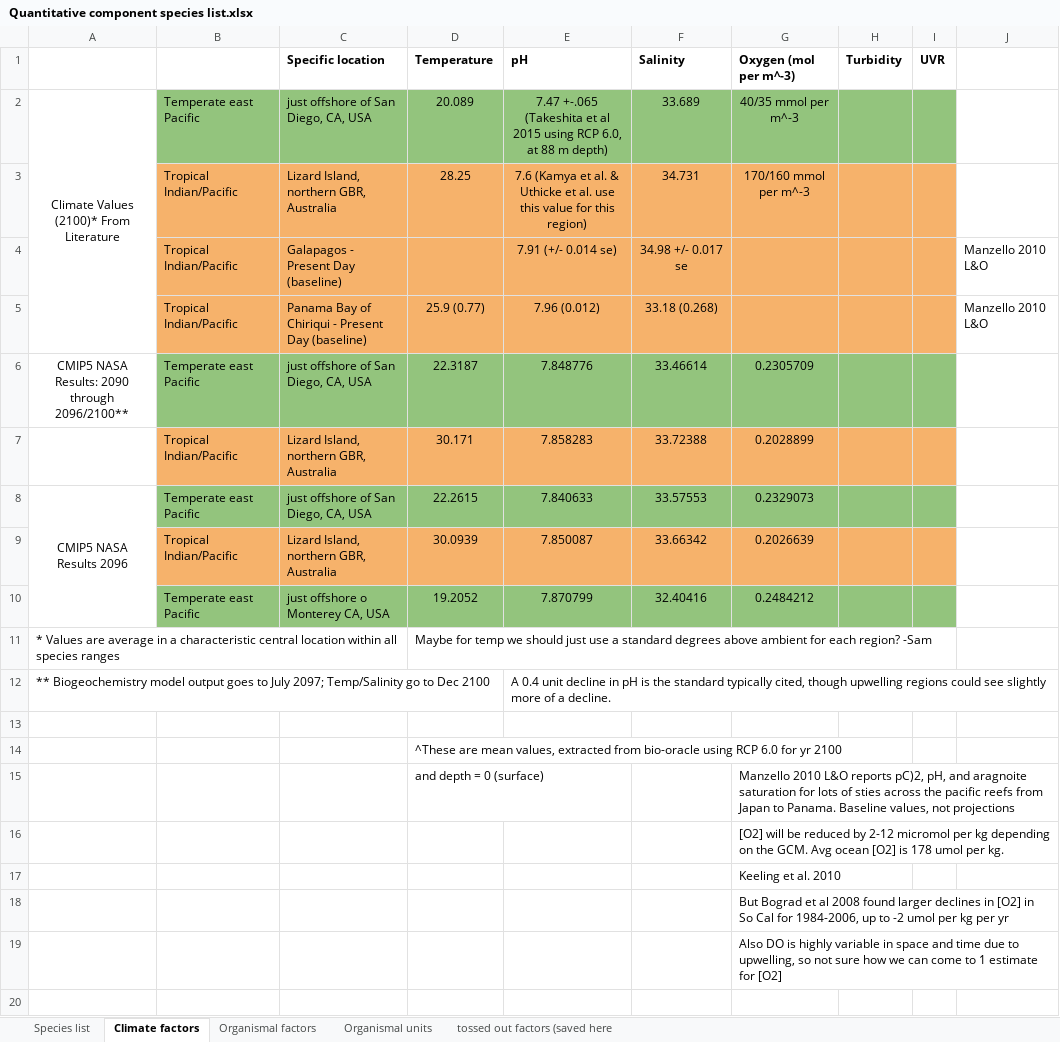
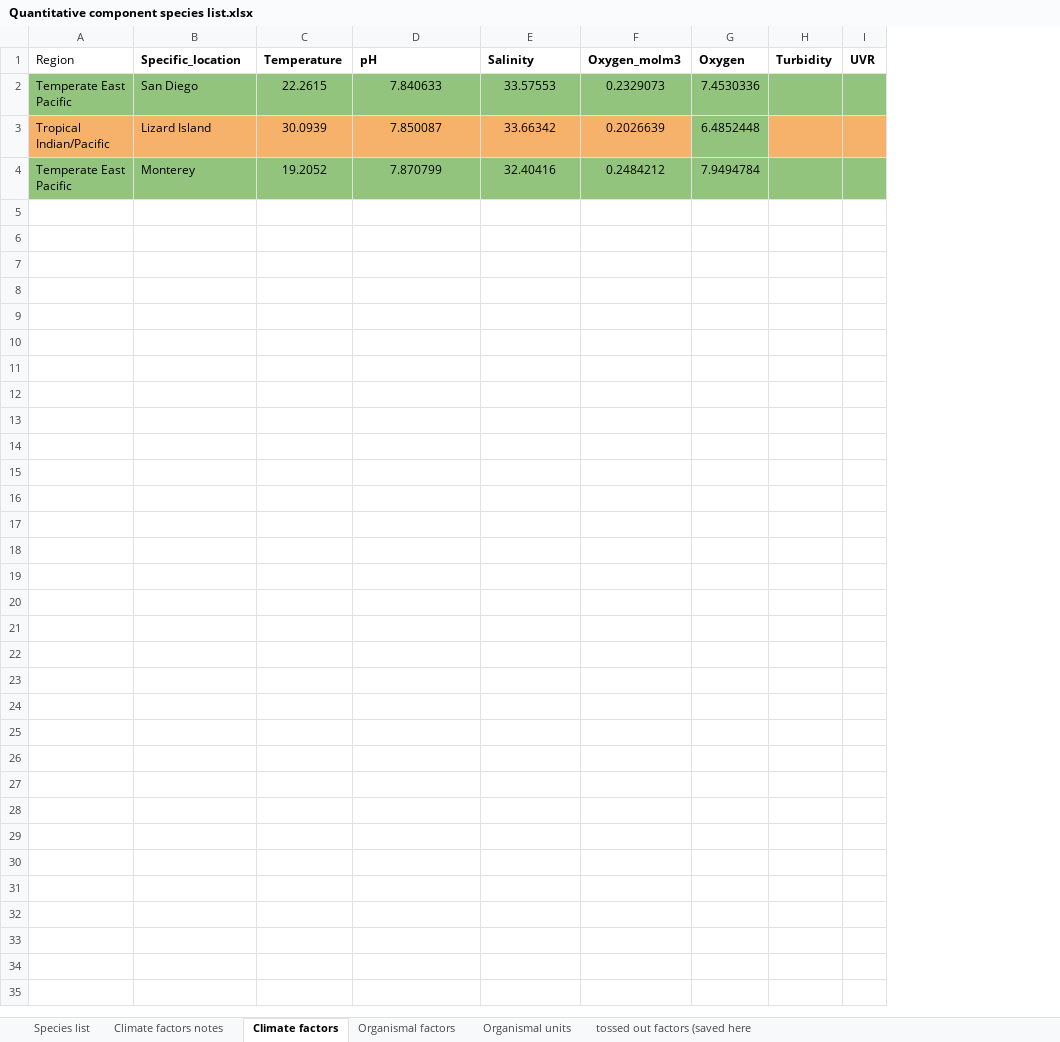
Before and after one commit to sbashevkin/Dispersal, an Excel workbook: Quantitative component species list.xlsx, sheet Climate factors, drawn as a sheet; only a part is shown; values as stored, in another font and other column widths than the file's, no borders; charts and pictures not drawn; removed rows and columns are numbered as before the commit, all else as after; the diff covers the shown part only; the diff names each change by its address in the sheet, - before the commit and + after, or states it on an @@ line.

```diff
--- a/Quantitative component species list.xlsx (sheet Climate factors)
+++ b/Quantitative component species list.xlsx (sheet Climate factors)
+sheet tab: Climate factors notes
-column A, row 8: CMIP5 NASA Results 2096
+column A (Region), rows 2-4: Temperate East Pacific | Tropical Indian/Pacific | Temperate East Pacific
-column C (Specific location), rows 8-10: just offshore of San Diego, CA, USA | Lizard Island, northern GBR, Australia | just offshore o Monterey CA, USA
-column G (Oxygen (mol per m^-3)), rows 8-10: 0.2329073 | 0.2026639 | 0.2484212
+column F (Oxygen_molm3), rows 2-4: 0.2329073 | 0.2026639 | 0.2484212
+column G (Oxygen), rows 2-4: 7.4530336 | 6.4852448 | 7.9494784
-column J, empty
-B1: (empty)
+B1: Specific_location
-row 2: Climate Values (2100)* From Literature | Temperate east Pacific | just offshore of San Diego, CA, USA | 20.089 | 7.47 +-.065 (Takeshita et al 2015 using RCP 6.0, at 88 m depth) | 33.689 | 40/35 mmol per m^-3
-row 3:  | Tropical Indian/Pacific | Lizard Island, northern GBR, Australia | 28.25 | 7.6 (Kamya et al. & Uthicke et al. use this value for this region) | 34.731 | 170/160 mmol per m^-3
-row 4:  | Tropical Indian/Pacific | Galapagos - Present Day (baseline) |  | 7.91 (+/- 0.014 se) | 34.98 +/- 0.017 se |  |  |  | Manzello 2010 L&O
-row 5:  | Tropical Indian/Pacific | Panama Bay of Chiriqui - Present Day (baseline) | 25.9 (0.77) | 7.96 (0.012) | 33.18 (0.268) |  |  |  | Manzello 2010 L&O
-row 6: CMIP5 NASA Results: 2090 through 2096/2100** | Temperate east Pacific | just offshore of San Diego, CA, USA | 22.3187 | 7.848776 | 33.46614 | 0.2305709
-row 7:  | Tropical Indian/Pacific | Lizard Island, northern GBR, Australia | 30.171 | 7.858283 | 33.72388 | 0.2028899
-B2 (Specific_location): Temperate east Pacific
+B2 (Specific_location): San Diego
-B3 (Specific_location): Tropical Indian/Pacific
+B3 (Specific_location): Lizard Island
-B4 (Specific_location): Temperate east Pacific
+B4 (Specific_location): Monterey
-row 11: * Values are average in a characteristic central location within all species ranges |  |  | Maybe for temp we should just use a standard degrees above ambient for each region? -Sam
-row 12: ** Biogeochemistry model output goes to July 2097; Temp/Salinity go to Dec 2100 |  |  |  | A 0.4 unit decline in pH is the standard typically cited, though upwelling regions could see slightly more of a decline.
-row 13: (empty)
-row 14:  |  |  | ^These are mean values, extracted from bio-oracle using RCP 6.0 for yr 2100
-row 15:  |  |  | and depth = 0 (surface) |  |  | Manzello 2010 L&O reports pC)2, pH, and aragnoite saturation for lots of sties across the pacific reefs from Japan to Panama. Baseline values, not projections
-row 16:  |  |  |  |  |  | [O2] will be reduced by 2-12 micromol per kg depending on the GCM. Avg ocean [O2] is 178 umol per kg.
-row 17:  |  |  |  |  |  | Keeling et al. 2010
-row 18:  |  |  |  |  |  | But Bograd et al 2008 found larger declines in [O2] in So Cal for 1984-2006, up to -2 umol per kg per yr
-row 19:  |  |  |  |  |  | Also DO is highly variable in space and time due to upwelling, so not sure how we can come to 1 estimate for [O2]
-row 20: (empty)
```
Also changed, not shown: 32 removed rows elsewhere in this sheet, sheet Organismal factors, sheet Species list, charts or pictures, 2 other files.
